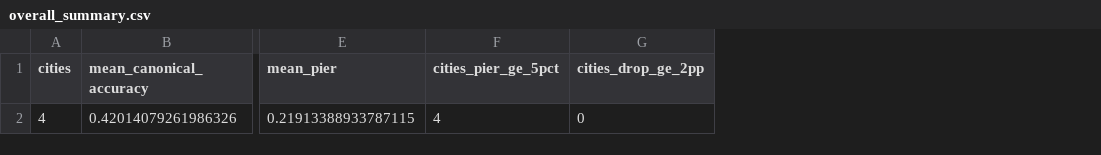
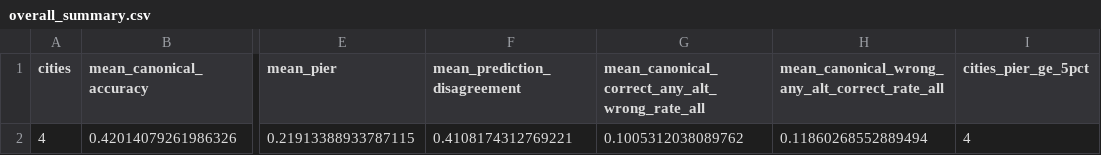
Before and after one commit to Zucker-494/so2sat-lcz-analysis, a CSV file: results/zoning_diagnostic/overall_summary.csv, drawn as a sheet; only a part is shown, gaps mark what is left out; removed rows and columns are numbered as before the commit, all else as after; the diff names each change by its address in the sheet, - before the commit and + after, or states it on an @@ line.

```diff
--- a/results/zoning_diagnostic/overall_summary.csv
+++ b/results/zoning_diagnostic/overall_summary.csv
+column F (mean_prediction_disagreement), row 2: 0.4108174312769221
+column G, rows 1-2: mean_canonical_correct_any_alt_wrong_rate_all | 0.1005312038089762
+column H, rows 1-2: mean_canonical_wrong_any_alt_correct_rate_all | 0.11860268552889494
-column G (cities_drop_ge_2pp), row 2: 0
```
Also changed, not shown: results/zoning_diagnostic/city_summary.csv, 4 other files.
